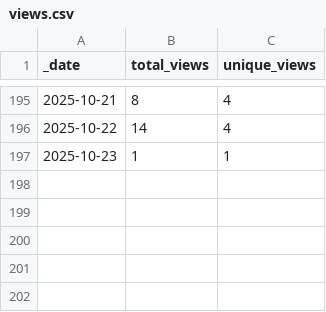
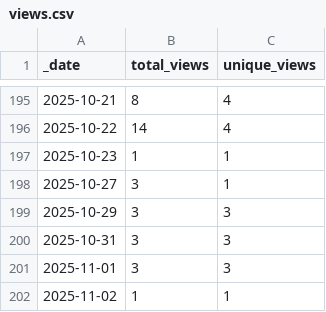
Before and after one commit to ansible-middleware/amq_streams, a CSV file: traffic/views.csv, drawn as a sheet; only a part is shown, gaps mark what is left out.

```diff
--- a/traffic/views.csv
+++ b/traffic/views.csv
@@ -197 +197,6 @@ _date,total_views,unique_views
 2025-10-23,1,1
+2025-10-27,3,1
+2025-10-29,3,3
+2025-10-31,3,3
+2025-11-01,3,3
+2025-11-02,1,1
```
Also changed, not shown: traffic/clones.csv, 1 other file.
